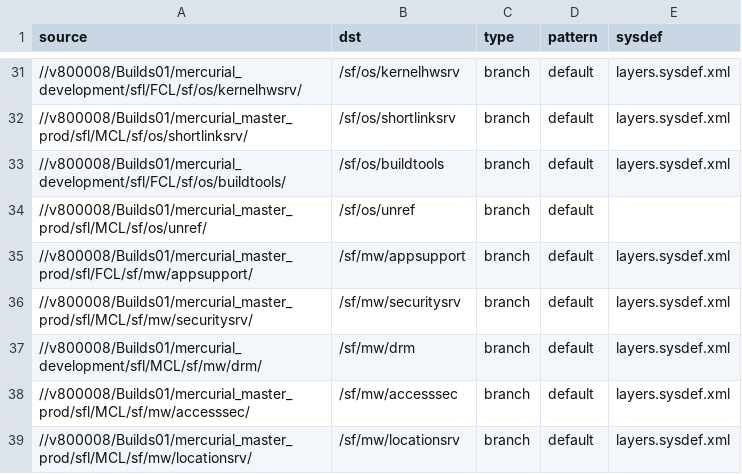
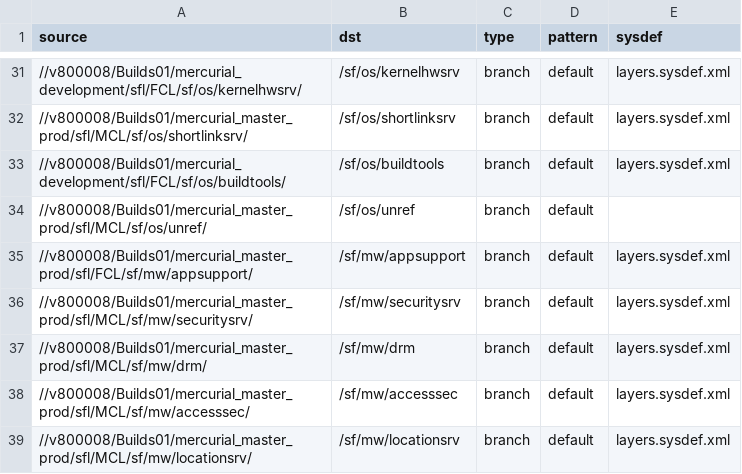
Before and after one commit to SymbianSource/oss.FCL.sftools.fbf.projects.platforms, a CSV file: foundation/sources_fcl.csv, drawn as a sheet; only a part is shown, gaps mark what is left out.

Commit message:
Typo fix for previous changeset - Need to take MCL version of DRM from mercurial_master_prod and not mercurial_development

```diff
--- a/foundation/sources_fcl.csv
+++ b/foundation/sources_fcl.csv
@@ -36,3 +36,3 @@ source,dst,type,pattern,sysdef
 //v800008/Builds01/mercurial_master_prod/sfl/MCL/sf/mw/securitysrv/,/sf/mw/securitysrv,branch,default,layers.sysdef.xml
-//v800008/Builds01/mercurial_development/sfl/MCL/sf/mw/drm/,/sf/mw/drm,branch,default,layers.sysdef.xml
+//v800008/Builds01/mercurial_master_prod/sfl/MCL/sf/mw/drm/,/sf/mw/drm,branch,default,layers.sysdef.xml
 //v800008/Builds01/mercurial_master_prod/sfl/MCL/sf/mw/accesssec/,/sf/mw/accesssec,branch,default,layers.sysdef.xml
```
